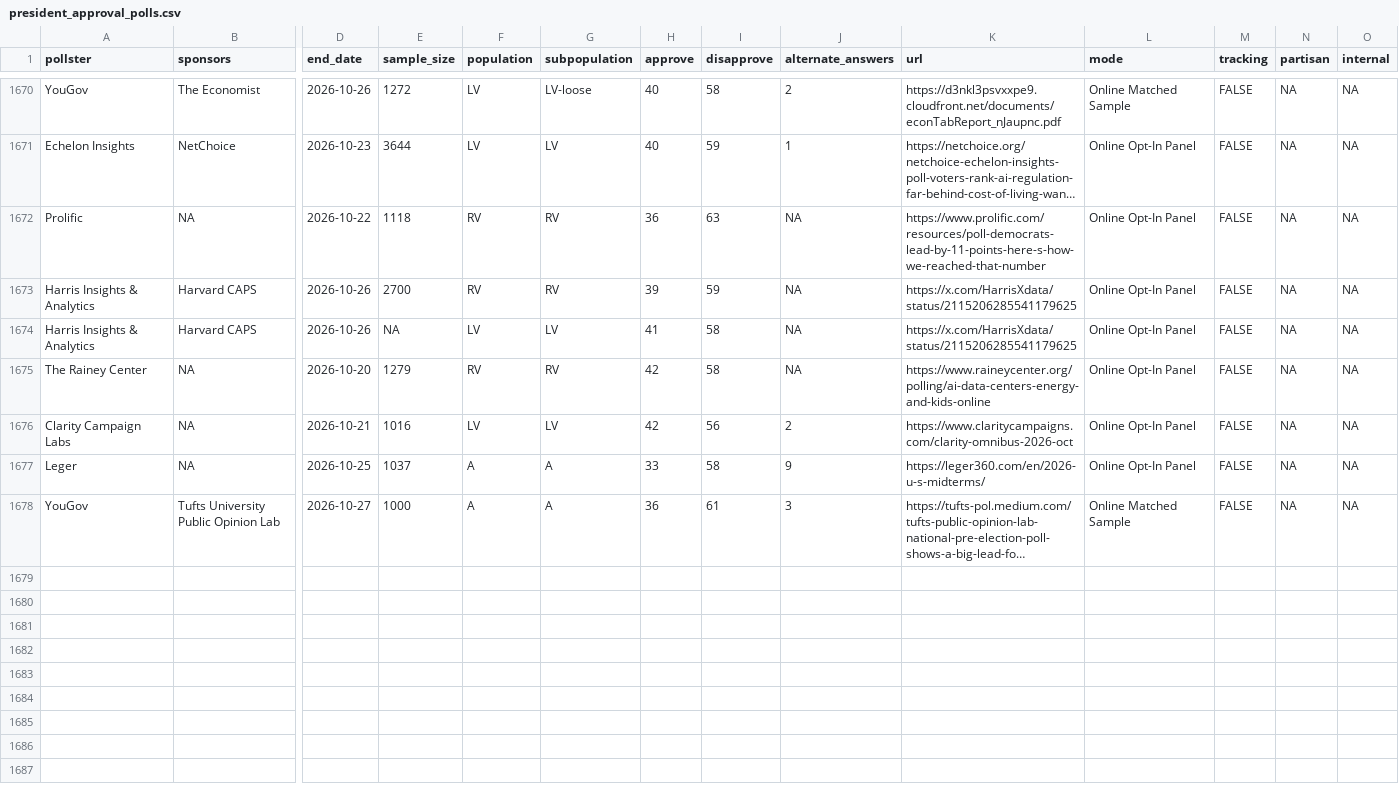
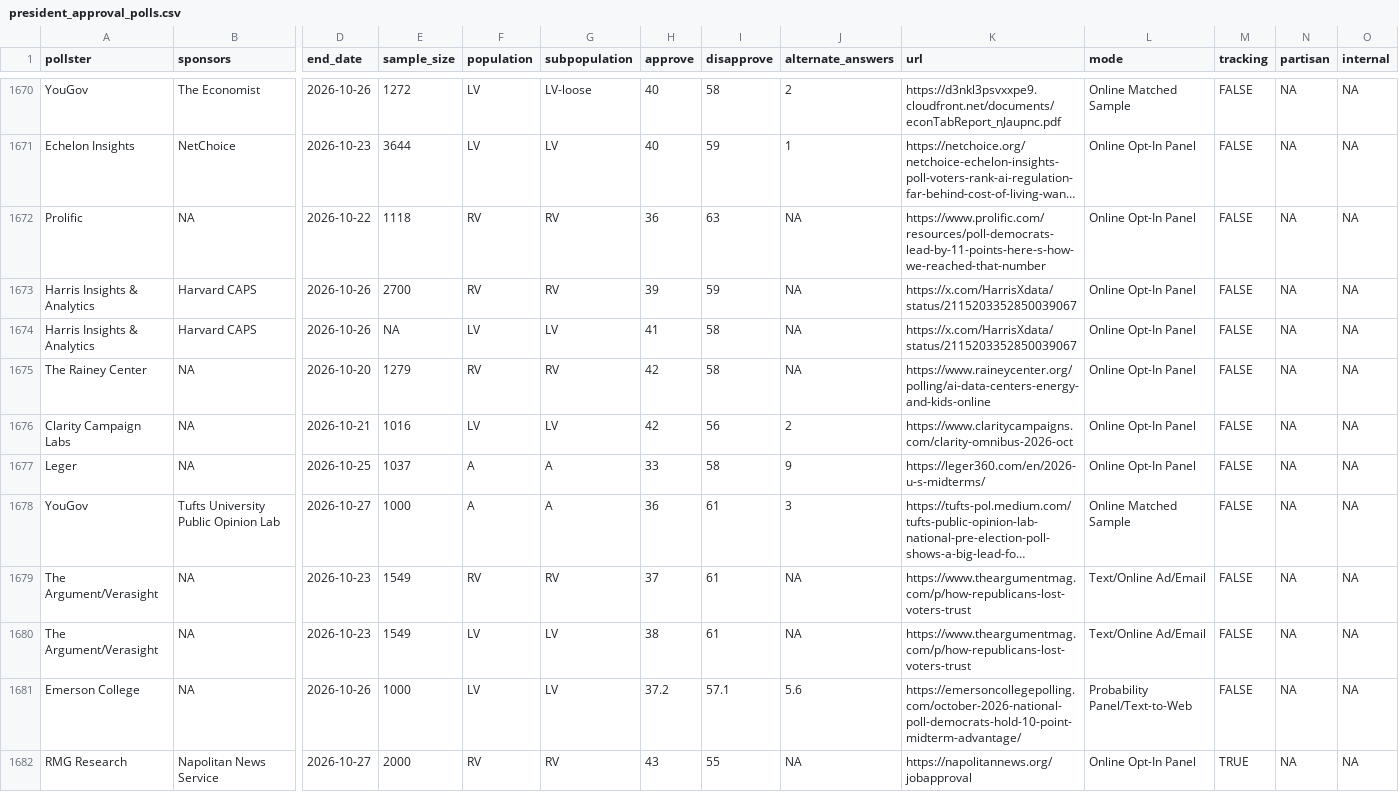
Before and after one commit to Hackquantumcpp/snoutcounter-backend, a CSV file: data/president_approval_polls.csv, drawn as a sheet; only a part is shown, gaps mark what is left out; long unchanged cells end in …; rows hold the shown columns only; the diff names each change by its address in the sheet, - before the commit and + after, or states it on an @@ line.

```diff
--- a/data/president_approval_polls.csv
+++ b/data/president_approval_polls.csv
-K1673:K1674 (url): https://x.com/HarrisXdata/status/2115206285541179625
+K1673:K1674 (url): https://x.com/HarrisXdata/status/2115203352850039067
+row 1679: The Argument/Verasight | NA | 2026-10-23 | 1549 | RV | RV | 37 | 61 | NA | https://www.theargumentmag.com/p/how-republicans-lost-voters-trust | Text/Online Ad/Email | FALSE | NA | NA
+row 1680: The Argument/Verasight | NA | 2026-10-23 | 1549 | LV | LV | 38 | 61 | NA | https://www.theargumentmag.com/p/how-republicans-lost-voters-trust | Text/Online Ad/Email | FALSE | NA | NA
+row 1681: Emerson College | NA | 2026-10-26 | 1000 | LV | LV | 37.2 | 57.1 | 5.6 | https://emersoncollegepolling.com/october-2026-national-poll-democrats-hold-10-point-midterm-advantage/ | Probability Panel/Text-to-Web | FALSE | NA | NA
+row 1682: RMG Research | Napolitan News Service | 2026-10-27 | 2000 | RV | RV | 43 | 55 | NA | https://napolitannews.org/jobapproval | Online Opt-In Panel | TRUE | NA | NA
```
Also changed, not shown: averages/presidential_RV_approval.csv, averages/presidential_gen_approval.csv, 6 other files.
